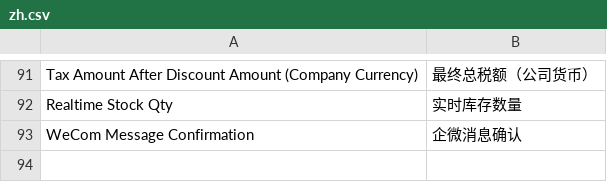
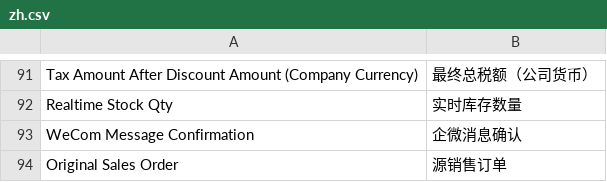
Before and after one commit to xuguim/erpnext_china_mdm, a CSV file: erpnext_china_mdm/translations/zh.csv, drawn as a sheet; only a part is shown, gaps mark what is left out; the diff names each change by its address in the sheet, - before the commit and + after, or states it on an @@ line.

```diff
--- a/erpnext_china_mdm/translations/zh.csv
+++ b/erpnext_china_mdm/translations/zh.csv
+row 94: Original Sales Order | 源销售订单
```
Also changed, not shown: 3 other files.
